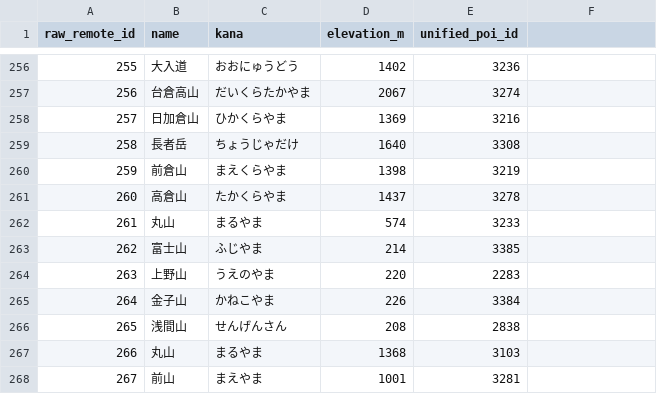
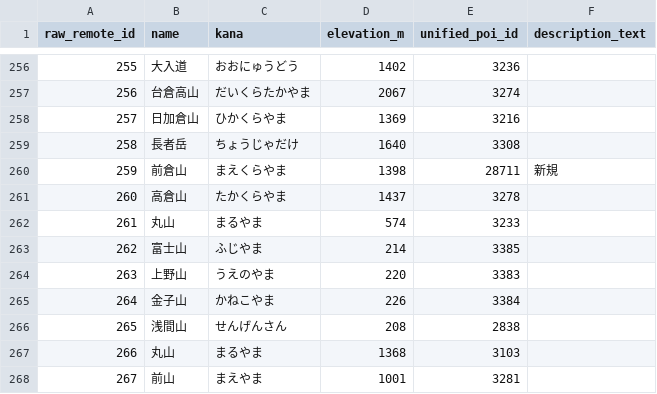
Before and after one commit to yama-db/core, a CSV file: data_sources/book/raw/23_tochigi273.csv, drawn as a sheet; only a part is shown, gaps mark what is left out; the diff names each change by its address in the sheet, - before the commit and + after, or states it on an @@ line.

```diff
--- a/data_sources/book/raw/23_tochigi273.csv
+++ b/data_sources/book/raw/23_tochigi273.csv
-F1: (empty)
+F1: description_text
-E260 (unified_poi_id): 3219
+E260 (unified_poi_id): 28711
-F260 (description_text): (empty)
+F260 (description_text): 新規
-E264 (unified_poi_id): 2283
+E264 (unified_poi_id): 3383
```
Also changed, not shown: data_sources/book/raw/21_gunma300.csv, data_sources/book/raw/22_gunma300.csv, 12 other files.
